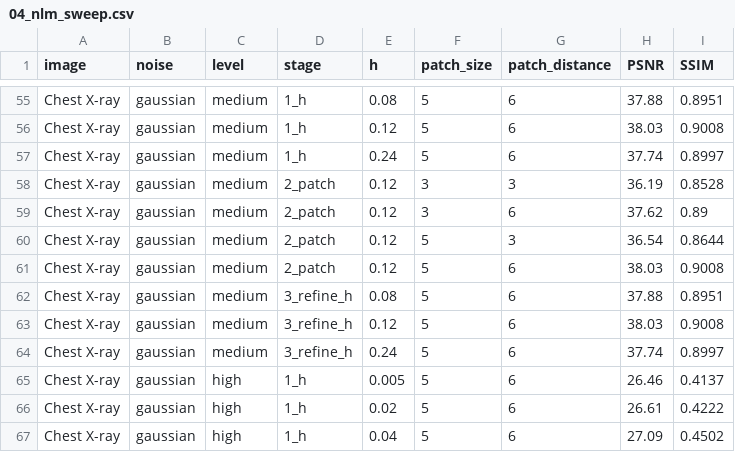
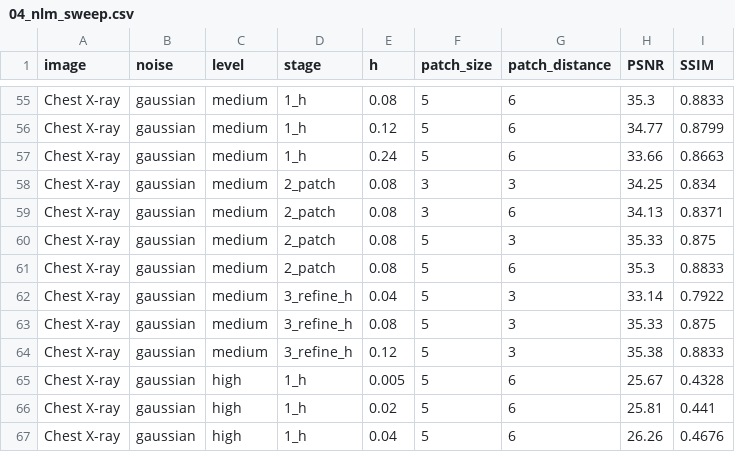
Before and after one commit to cesarrrbl06/LAB1_MIA, a CSV file: notebooks/results/tables/04_nlm_sweep.csv, drawn as a sheet; only a part is shown, gaps mark what is left out; the diff covers the shown part only; the diff names each change by its address in the sheet, - before the commit and + after, or states it on an @@ line.

```diff
--- a/notebooks/results/tables/04_nlm_sweep.csv
+++ b/notebooks/results/tables/04_nlm_sweep.csv
-H55 (PSNR): 37.88
+H55 (PSNR): 35.3
-I55 (SSIM): 0.8951
+I55 (SSIM): 0.8833
-H56 (PSNR): 38.03
+H56 (PSNR): 34.77
-I56 (SSIM): 0.9008
+I56 (SSIM): 0.8799
-H57 (PSNR): 37.74
+H57 (PSNR): 33.66
-I57 (SSIM): 0.8997
+I57 (SSIM): 0.8663
-E58:E61 (h): 0.12
+E58:E61 (h): 0.08
-H58 (PSNR): 36.19
+H58 (PSNR): 34.25
-I58 (SSIM): 0.8528
+I58 (SSIM): 0.834
-H59 (PSNR): 37.62
+H59 (PSNR): 34.13
-I59 (SSIM): 0.89
+I59 (SSIM): 0.8371
-H60 (PSNR): 36.54
+H60 (PSNR): 35.33
-I60 (SSIM): 0.8644
+I60 (SSIM): 0.875
-H61 (PSNR): 38.03
+H61 (PSNR): 35.3
-I61 (SSIM): 0.9008
+I61 (SSIM): 0.8833
-E62 (h): 0.08
+E62 (h): 0.04
-G62:G64 (patch_distance): 6
+G62:G64 (patch_distance): 3
-H62 (PSNR): 37.88
+H62 (PSNR): 33.14
-I62 (SSIM): 0.8951
+I62 (SSIM): 0.7922
-E63 (h): 0.12
+E63 (h): 0.08
-H63 (PSNR): 38.03
+H63 (PSNR): 35.33
-I63 (SSIM): 0.9008
+I63 (SSIM): 0.875
-E64 (h): 0.24
+E64 (h): 0.12
-H64 (PSNR): 37.74
+H64 (PSNR): 35.38
-I64 (SSIM): 0.8997
+I64 (SSIM): 0.8833
-H65 (PSNR): 26.46
+H65 (PSNR): 25.67
-I65 (SSIM): 0.4137
+I65 (SSIM): 0.4328
-H66 (PSNR): 26.61
+H66 (PSNR): 25.81
-I66 (SSIM): 0.4222
+I66 (SSIM): 0.441
-H67 (PSNR): 27.09
+H67 (PSNR): 26.26
-I67 (SSIM): 0.4502
+I67 (SSIM): 0.4676
```
Also changed, not shown: 124 edited cells elsewhere in this file, 16 other files.
